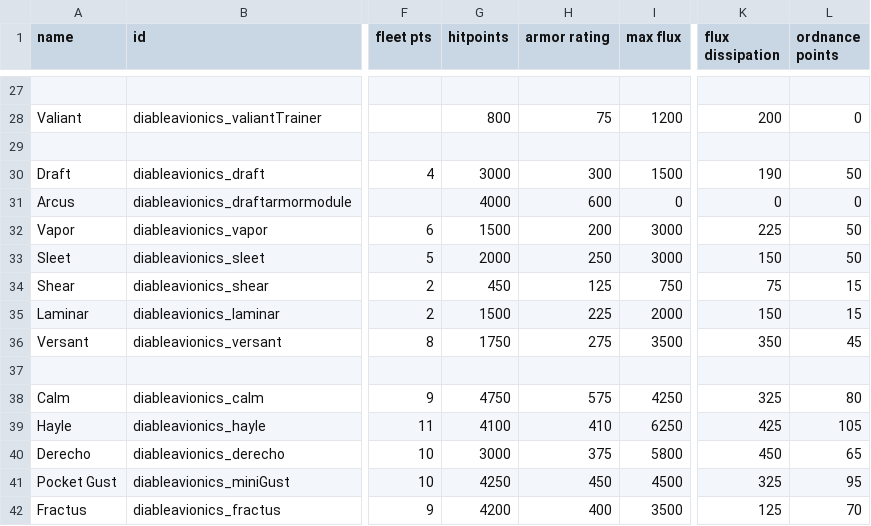
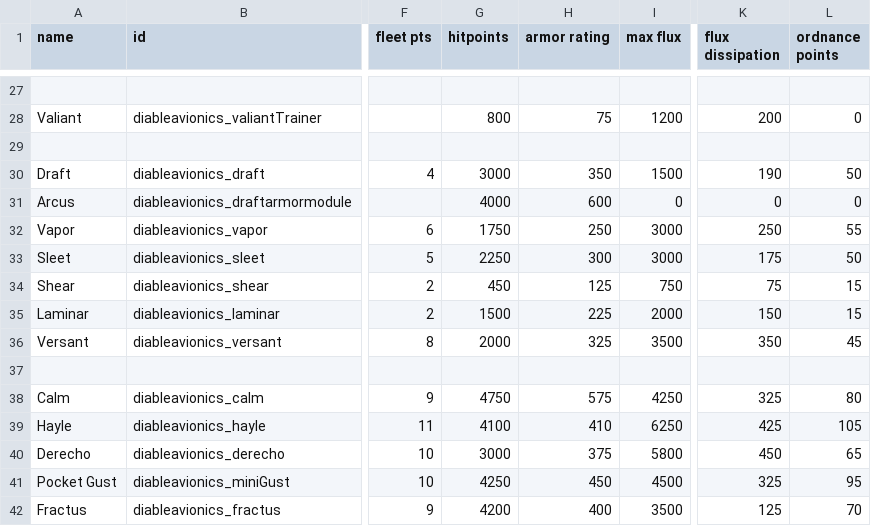
Before and after one commit to CaymonJoestar/Diable-Avionics, a CSV file: data/hulls/ship_data.csv, drawn as a sheet; only a part is shown, gaps mark what is left out; the diff names each change by its address in the sheet, - before the commit and + after, or states it on an @@ line.

```diff
--- a/data/hulls/ship_data.csv
+++ b/data/hulls/ship_data.csv
-H30 (armor rating): 300
+H30 (armor rating): 350
-G32 (hitpoints): 1500
+G32 (hitpoints): 1750
-H32 (armor rating): 200
+H32 (armor rating): 250
-K32 (flux dissipation): 225
+K32 (flux dissipation): 250
-L32 (ordnance points): 50
+L32 (ordnance points): 55
-G33 (hitpoints): 2000
+G33 (hitpoints): 2250
-H33 (armor rating): 250
+H33 (armor rating): 300
-K33 (flux dissipation): 150
+K33 (flux dissipation): 175
-G36 (hitpoints): 1750
+G36 (hitpoints): 2000
-H36 (armor rating): 275
+H36 (armor rating): 325
```
Also changed, not shown: data/weapons/weapon_data.csv.
